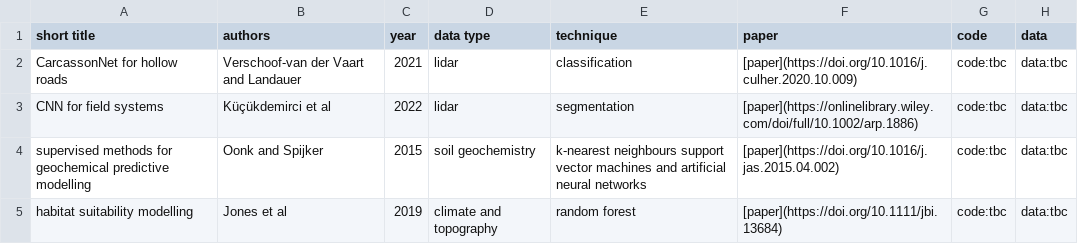
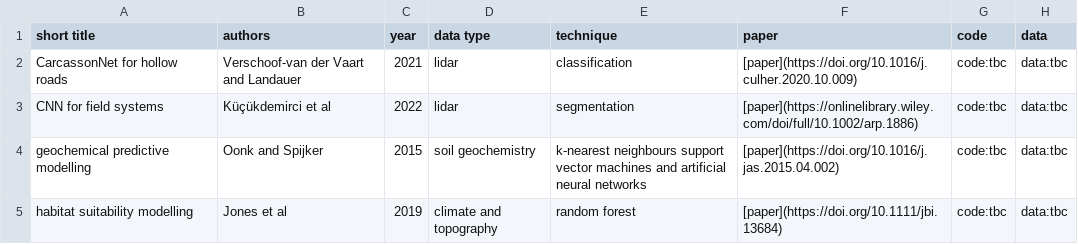
Before and after one commit to lakillo/archaeology-machine-learning, a CSV file: data/archaeology-machine-learning-data.csv, drawn as a sheet.

Commit message:
csv change to test update readme action fix 4

```diff
--- a/data/archaeology-machine-learning-data.csv
+++ b/data/archaeology-machine-learning-data.csv
@@ -3,3 +3,3 @@ CarcassonNet for hollow roads,Verschoof-van der Vaart and Landauer,2021,lidar,cl
 CNN for field systems,Küçükdemirci et al,2022,lidar,segmentation,[paper](https://onlinelibrary.wiley.com/doi/full/10.1002/arp.1886),code:tbc,data:tbc
-supervised methods for geochemical predictive modelling,Oonk and Spijker,2015,soil geochemistry,k-nearest neighbours support vector machines and artificial neural networks,[paper](https://doi.org/10.1016/j.jas.2015.04.002), code:tbc, data:tbc
+geochemical predictive modelling,Oonk and Spijker,2015,soil geochemistry,k-nearest neighbours support vector machines and artificial neural networks,[paper](https://doi.org/10.1016/j.jas.2015.04.002), code:tbc, data:tbc
 habitat suitability modelling,Jones et al,2019,climate and topography,random forest,[paper](https://doi.org/10.1111/jbi.13684),code:tbc,data:tbc
```
